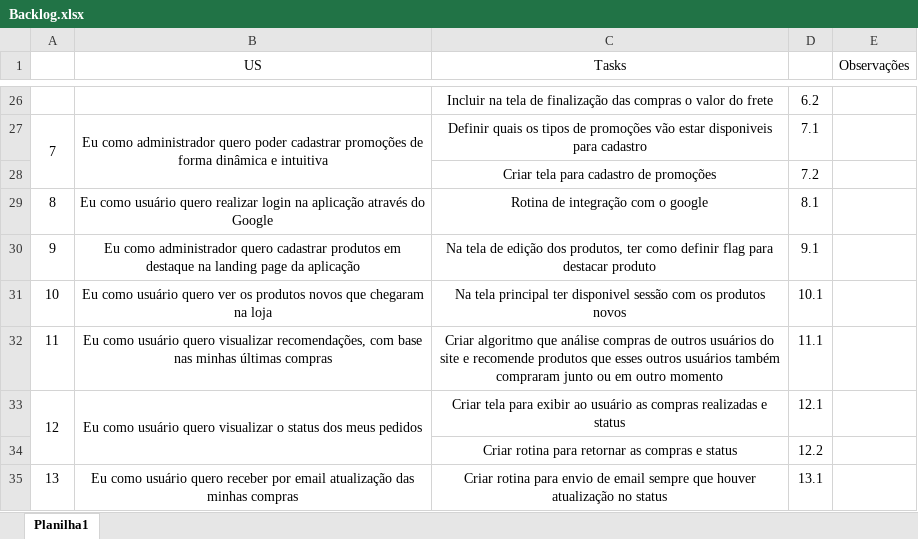
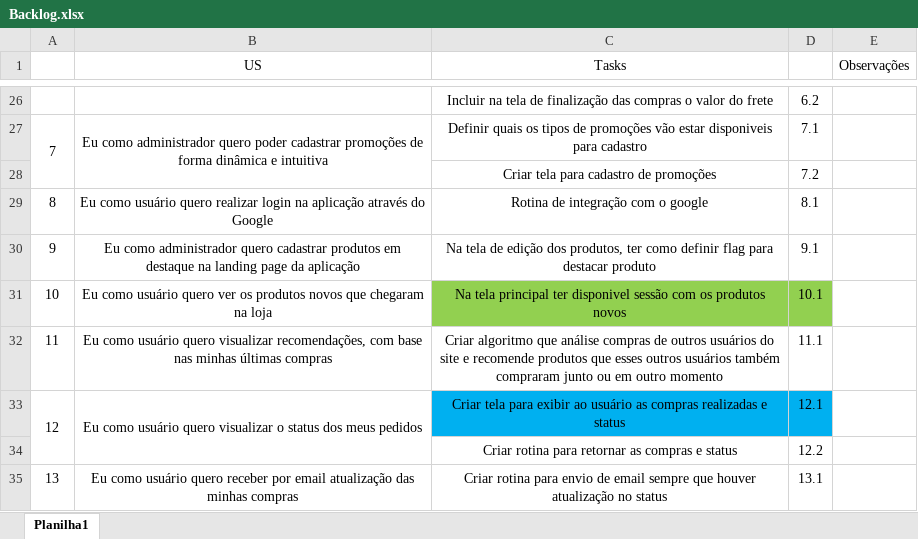
Before and after one commit to Antonio-Zago/EcommerceModelo, an Excel workbook: Backlog.xlsx, sheet Planilha1, drawn as a sheet; only a part is shown, gaps mark what is left out; values as stored, in another font and other column widths than the file's, no borders; the diff names each change by its address in the sheet, - before the commit and + after, or states it on an @@ line.

```diff
--- a/Backlog.xlsx (sheet Planilha1)
+++ b/Backlog.xlsx (sheet Planilha1)
-C31:D31 fill: none
+C31:D31 fill: #92D050
-C33:D33 fill: none
+C33:D33 fill: #00B0F0
```
Also changed, not shown: 11 other files.
